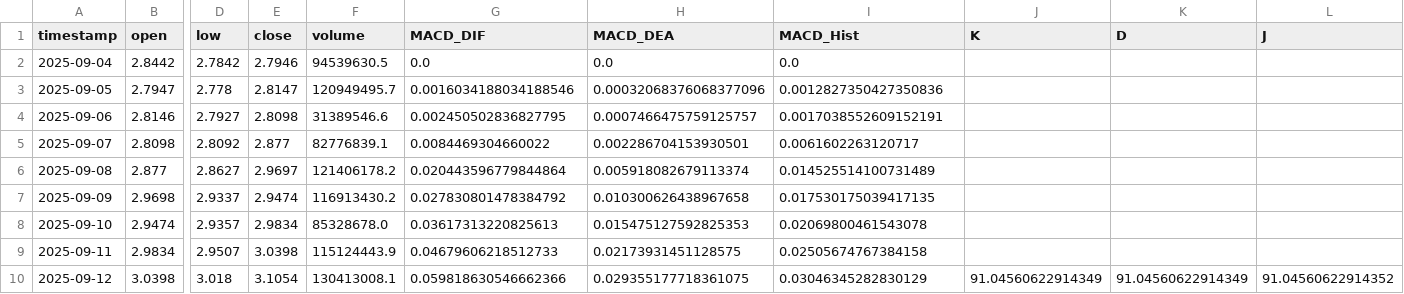
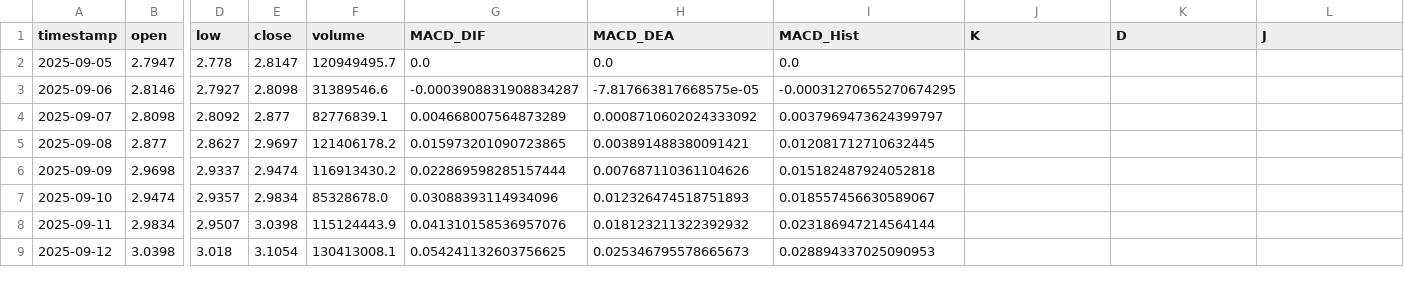
Before and after one commit to SteBal-star/xrp-data, a CSV file: binancexrp/xrp_1d_last30days.csv, drawn as a sheet; only a part is shown, gaps mark what is left out; removed rows and columns are numbered as before the commit, all else as after; rows hold the shown columns only; the diff covers the shown part only; the diff names each change by its address in the sheet, - before the commit and + after, or states it on an @@ line.

```diff
--- a/binancexrp/xrp_1d_last30days.csv
+++ b/binancexrp/xrp_1d_last30days.csv
-row 2: 2025-09-04 | 2.8442 | 2.7842 | 2.7946 | 94539630.5 | 0.0 | 0.0 | 0.0
-G2 (MACD_DIF): 0.0016034188034188546
+G2 (MACD_DIF): 0.0
-H2 (MACD_DEA): 0.00032068376068377096
+H2 (MACD_DEA): 0.0
-I2 (MACD_Hist): 0.0012827350427350836
+I2 (MACD_Hist): 0.0
-G3 (MACD_DIF): 0.002450502836827795
+G3 (MACD_DIF): -0.0003908831908834287
-H3 (MACD_DEA): 0.0007466475759125757
+H3 (MACD_DEA): -7.817663817668575e-05
-I3 (MACD_Hist): 0.0017038552609152191
+I3 (MACD_Hist): -0.00031270655270674295
-G4 (MACD_DIF): 0.0084469304660022
+G4 (MACD_DIF): 0.004668007564873289
-H4 (MACD_DEA): 0.002286704153930501
+H4 (MACD_DEA): 0.0008710602024333092
-I4 (MACD_Hist): 0.0061602263120717
+I4 (MACD_Hist): 0.0037969473624399797
-G5 (MACD_DIF): 0.020443596779844864
+G5 (MACD_DIF): 0.015973201090723865
-H5 (MACD_DEA): 0.005918082679113374
+H5 (MACD_DEA): 0.003891488380091421
-I5 (MACD_Hist): 0.014525514100731489
+I5 (MACD_Hist): 0.012081712710632445
-G6 (MACD_DIF): 0.027830801478384792
+G6 (MACD_DIF): 0.022869598285157444
-H6 (MACD_DEA): 0.010300626438967658
+H6 (MACD_DEA): 0.007687110361104626
-I6 (MACD_Hist): 0.017530175039417135
+I6 (MACD_Hist): 0.015182487924052818
-G7 (MACD_DIF): 0.03617313220825613
+G7 (MACD_DIF): 0.03088393114934096
-H7 (MACD_DEA): 0.015475127592825353
+H7 (MACD_DEA): 0.012326474518751893
-I7 (MACD_Hist): 0.02069800461543078
+I7 (MACD_Hist): 0.018557456630589067
-G8 (MACD_DIF): 0.04679606218512733
+G8 (MACD_DIF): 0.041310158536957076
-H8 (MACD_DEA): 0.02173931451128575
+H8 (MACD_DEA): 0.018123211322392932
-I8 (MACD_Hist): 0.02505674767384158
+I8 (MACD_Hist): 0.023186947214564144
-G9 (MACD_DIF): 0.059818630546662366
+G9 (MACD_DIF): 0.054241132603756625
-H9 (MACD_DEA): 0.029355177718361075
+H9 (MACD_DEA): 0.025346795578665673
-I9 (MACD_Hist): 0.03046345282830129
+I9 (MACD_Hist): 0.028894337025090953
-J9 (K): 91.04560622914349
+J9 (K): (empty)
-K9 (D): 91.04560622914349
+K9 (D): (empty)
-L9 (J): 91.04560622914352
+L9 (J): (empty)
```
Also changed, not shown: 1 added row and 129 edited cells elsewhere in this file, binancexrp/xrp_15m_last30days.csv, binancexrp/xrp_1h_last30days.csv, 6 other files.
